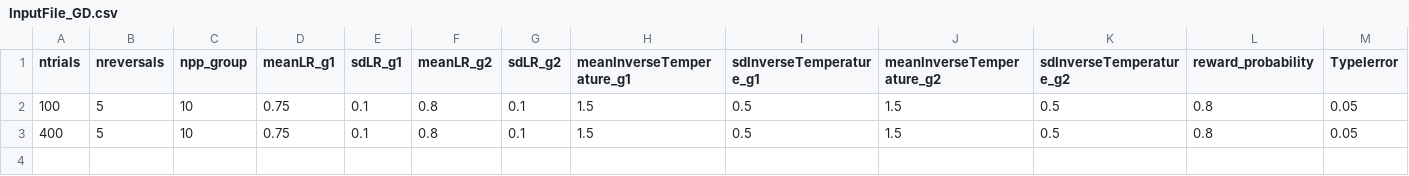
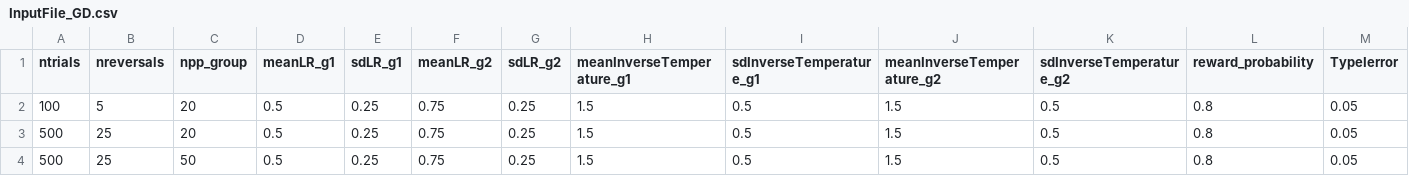
Before and after one commit to CogComNeuroSci/COMPASS, a CSV file: InputFile_GD.csv, drawn as a sheet; only a part is shown; rows hold the shown columns only; the diff names each change by its address in the sheet, - before the commit and + after, or states it on an @@ line.

```diff
--- a/InputFile_GD.csv
+++ b/InputFile_GD.csv
-C2:C3 (npp_group): 10
+C2:C3 (npp_group): 20
-D2:D3 (meanLR_g1): 0.75
+D2:D3 (meanLR_g1): 0.5
-E2:E3 (sdLR_g1): 0.1
+E2:E3 (sdLR_g1): 0.25
-F2:F3 (meanLR_g2): 0.8
+F2:F3 (meanLR_g2): 0.75
-G2:G3 (sdLR_g2): 0.1
+G2:G3 (sdLR_g2): 0.25
-A3 (ntrials): 400
+A3 (ntrials): 500
-B3 (nreversals): 5
+B3 (nreversals): 25
+row 4: 500 | 25 | 50 | 0.5 | 0.25 | 0.75 | 0.25 | 1.5 | 0.5 | 1.5 | 0.5 | 0.8 | 0.05
```
Also changed, not shown: 1 other file.
